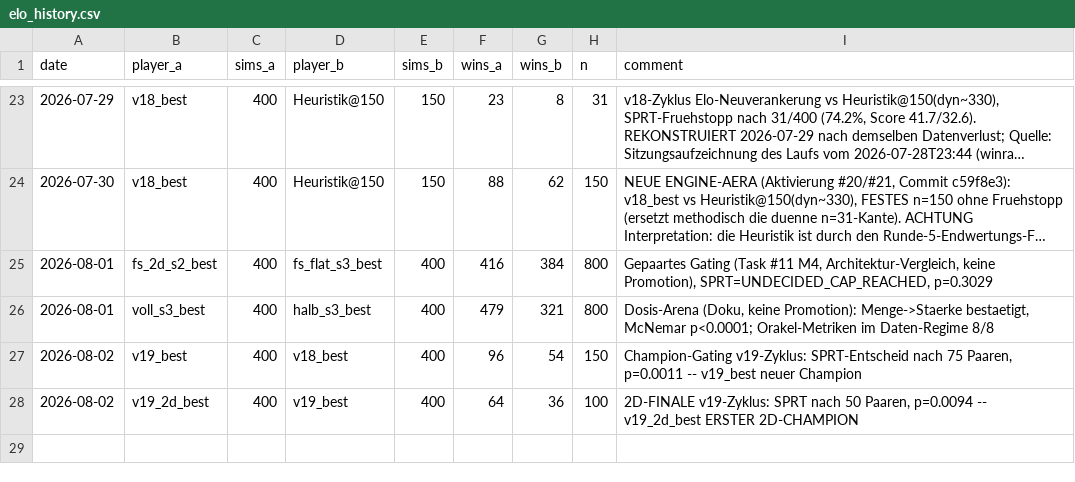
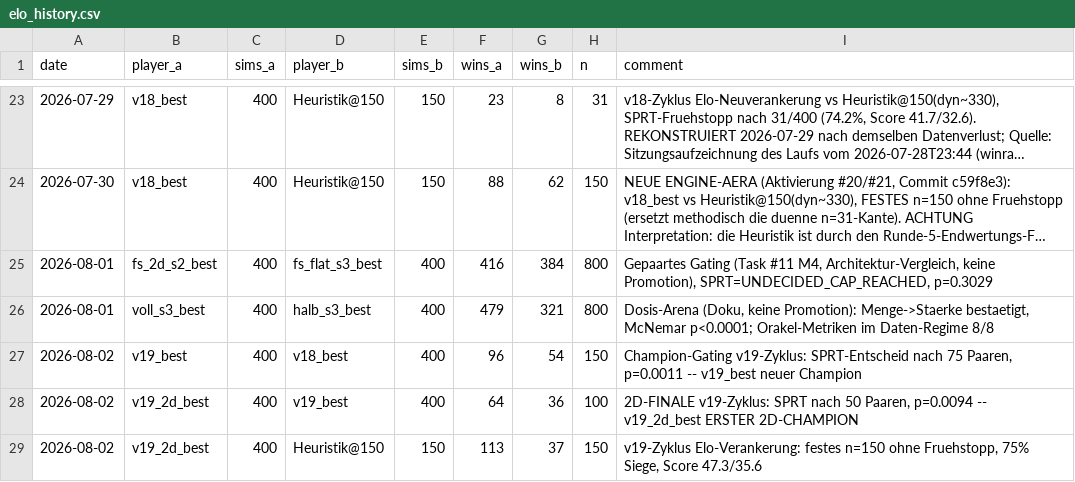
Before and after one commit to artfox1985/mosaic-AI, a CSV file: evaluations/elo_history.csv, drawn as a sheet; only a part is shown, gaps mark what is left out; long unchanged cells end in ….

```diff
--- a/evaluations/elo_history.csv
+++ b/evaluations/elo_history.csv
@@ -28 +28,2 @@ date,player_a,sims_a,player_b,sims_b,wins_a,wins_b,n,comment
 2026-08-02,v19_2d_best,400,v19_best,400,64,36,100,"2D-FINALE v19-Zyklus: SPRT nach 50 Paaren, p=0.0094 -- v19_2d_best ERSTER 2D-CHAMPION"
+2026-08-02,v19_2d_best,400,Heuristik@150,150,113,37,150,"v19-Zyklus Elo-Verankerung: festes n=150 ohne Fruehstopp, 75% Siege, Score 47.3/35.6"
```
Also changed, not shown: evaluations/arena_trends.csv.
